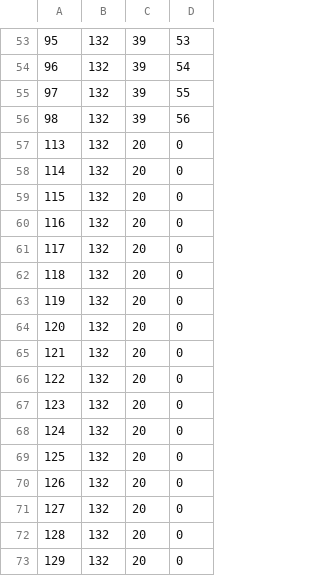
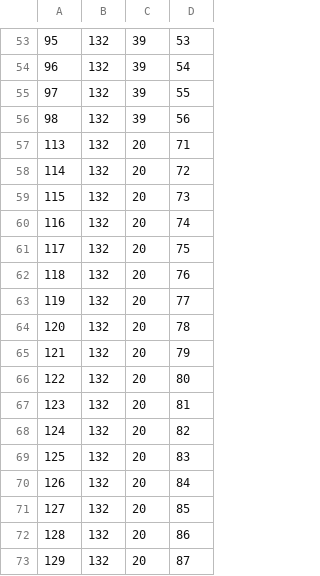
Before and after one commit to EyeSeeTea/malariapp, a CSV file: app/src/hnqis/assets/QuestionOptions.csv, drawn as a sheet; only a part is shown, gaps mark what is left out.

Commit message:
I forgot the FK

```diff
--- a/app/src/hnqis/assets/QuestionOptions.csv
+++ b/app/src/hnqis/assets/QuestionOptions.csv
@@ -56,18 +56,18 @@
 98;132;39;56
-113;132;20;0
-114;132;20;0
-115;132;20;0
-116;132;20;0
-117;132;20;0
-118;132;20;0
-119;132;20;0
-120;132;20;0
-121;132;20;0
-122;132;20;0
-123;132;20;0
-124;132;20;0
-125;132;20;0
-126;132;20;0
-127;132;20;0
-128;132;20;0
-129;132;20;0
+113;132;20;71
+114;132;20;72
+115;132;20;73
+116;132;20;74
+117;132;20;75
+118;132;20;76
+119;132;20;77
+120;132;20;78
+121;132;20;79
+122;132;20;80
+123;132;20;81
+124;132;20;82
+125;132;20;83
+126;132;20;84
+127;132;20;85
+128;132;20;86
+129;132;20;87
```
